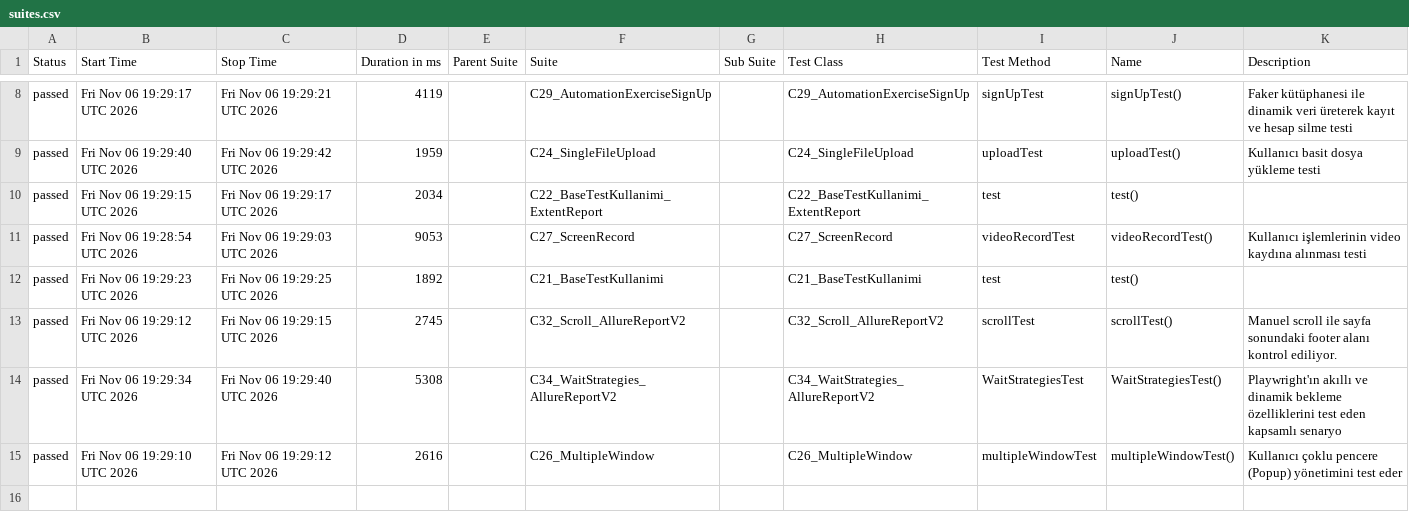
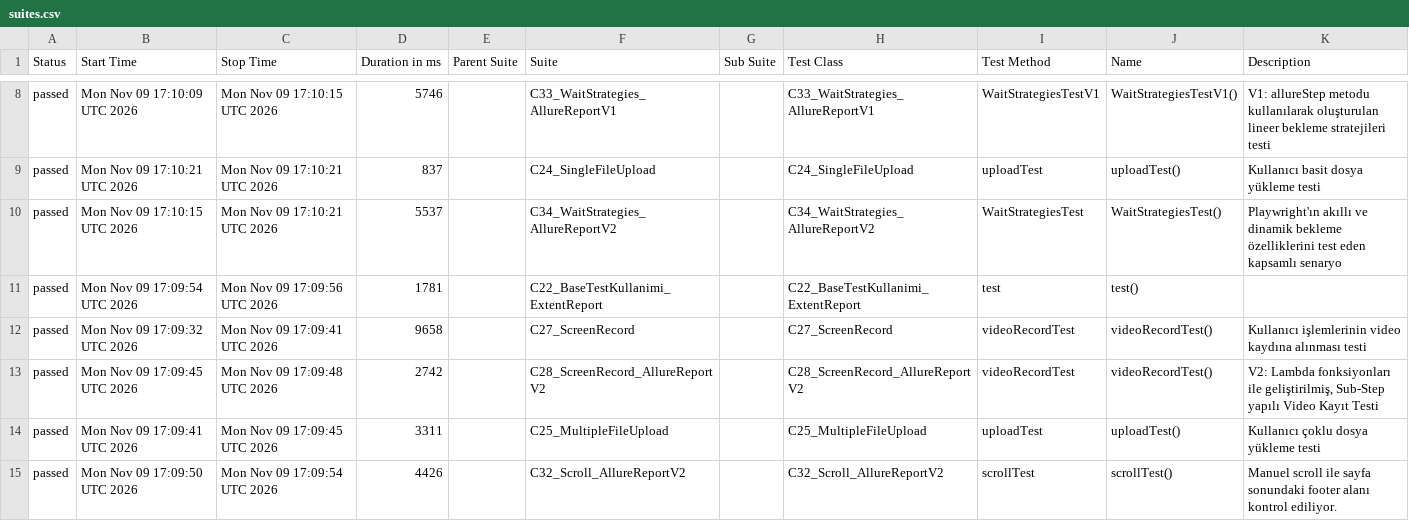
Before and after one commit to IpekSozbir/TestAutomationWithPlaywrightJava, a CSV file: allure-history/data/suites.csv, drawn as a sheet; only a part is shown, gaps mark what is left out; the diff covers the shown part only.

```diff
--- a/allure-history/data/suites.csv
+++ b/allure-history/data/suites.csv
@@ -8,8 +8,8 @@
-"passed","Fri Nov 06 19:29:17 UTC 2026","Fri Nov 06 19:29:21 UTC 2026","4119","","C29_AutomationExerciseSignUp","","C29_AutomationExerciseSignUp","signUpTest","signUpTest()","Faker kütüphanesi ile dinamik veri üreterek kayıt ve hesap silme testi"
-"passed","Fri Nov 06 19:29:40 UTC 2026","Fri Nov 06 19:29:42 UTC 2026","1959","","C24_SingleFileUpload","","C24_SingleFileUpload","uploadTest","uploadTest()","Kullanıcı basit dosya yükleme testi"
-"passed","Fri Nov 06 19:29:15 UTC 2026","Fri Nov 06 19:29:17 UTC 2026","2034","","C22_BaseTestKullanimi_ExtentReport","","C22_BaseTestKullanimi_ExtentReport","test","test()",""
-"passed","Fri Nov 06 19:28:54 UTC 2026","Fri Nov 06 19:29:03 UTC 2026","9053","","C27_ScreenRecord","","C27_ScreenRecord","videoRecordTest","videoRecordTest()","Kullanıcı işlemlerinin video kaydına alınması testi"
-"passed","Fri Nov 06 19:29:23 UTC 2026","Fri Nov 06 19:29:25 UTC 2026","1892","","C21_BaseTestKullanimi","","C21_BaseTestKullanimi","test","test()",""
-"passed","Fri Nov 06 19:29:12 UTC 2026","Fri Nov 06 19:29:15 UTC 2026","2745","","C32_Scroll_AllureReportV2","","C32_Scroll_AllureReportV2","scrollTest","scrollTest()","Manuel scroll ile sayfa sonundaki footer alanı kontrol ediliyor."
-"passed","Fri Nov 06 19:29:34 UTC 2026","Fri Nov 06 19:29:40 UTC 2026","5308","","C34_WaitStrategies_AllureReportV2","","C34_WaitStrategies_AllureReportV2","WaitStrategiesTest","WaitStrategiesTest()","Playwright'ın akıllı ve dinamik bekleme özelliklerini test eden kapsamlı senaryo"
-"passed","Fri Nov 06 19:29:10 UTC 2026","Fri Nov 06 19:29:12 UTC 2026","2616","","C26_MultipleWindow","","C26_MultipleWindow","multipleWindowTest","multipleWindowTest()","Kullanıcı çoklu pencere (Popup) yönetimini test eder"
+"passed","Mon Nov 09 17:10:09 UTC 2026","Mon Nov 09 17:10:15 UTC 2026","5746","","C33_WaitStrategies_AllureReportV1","","C33_WaitStrategies_AllureReportV1","WaitStrategiesTestV1","WaitStrategiesTestV1()","V1: allureStep metodu kullanılarak oluşturulan lineer bekleme stratejileri testi"
+"passed","Mon Nov 09 17:10:21 UTC 2026","Mon Nov 09 17:10:21 UTC 2026","837","","C24_SingleFileUpload","","C24_SingleFileUpload","uploadTest","uploadTest()","Kullanıcı basit dosya yükleme testi"
+"passed","Mon Nov 09 17:10:15 UTC 2026","Mon Nov 09 17:10:21 UTC 2026","5537","","C34_WaitStrategies_AllureReportV2","","C34_WaitStrategies_AllureReportV2","WaitStrategiesTest","WaitStrategiesTest()","Playwright'ın akıllı ve dinamik bekleme özelliklerini test eden kapsamlı senaryo"
+"passed","Mon Nov 09 17:09:54 UTC 2026","Mon Nov 09 17:09:56 UTC 2026","1781","","C22_BaseTestKullanimi_ExtentReport","","C22_BaseTestKullanimi_ExtentReport","test","test()",""
+"passed","Mon Nov 09 17:09:32 UTC 2026","Mon Nov 09 17:09:41 UTC 2026","9658","","C27_ScreenRecord","","C27_ScreenRecord","videoRecordTest","videoRecordTest()","Kullanıcı işlemlerinin video kaydına alınması testi"
+"passed","Mon Nov 09 17:09:45 UTC 2026","Mon Nov 09 17:09:48 UTC 2026","2742","","C28_ScreenRecord_AllureReportV2","","C28_ScreenRecord_AllureReportV2","videoRecordTest","videoRecordTest()","V2: Lambda fonksiyonları ile geliştirilmiş, Sub-Step yapılı Video Kayıt Testi"
+"passed","Mon Nov 09 17:09:41 UTC 2026","Mon Nov 09 17:09:45 UTC 2026","3311","","C25_MultipleFileUpload","","C25_MultipleFileUpload","uploadTest","uploadTest()","Kullanıcı çoklu dosya yükleme testi"
+"passed","Mon Nov 09 17:09:50 UTC 2026","Mon Nov 09 17:09:54 UTC 2026","4426","","C32_Scroll_AllureReportV2","","C32_Scroll_AllureReportV2","scrollTest","scrollTest()","Manuel scroll ile sayfa sonundaki footer alanı kontrol ediliyor."
```
Also changed, not shown: 1 added row, 1 removed row and 28 edited cells elsewhere in this file, allure-history/data/behaviors.csv, 43 other files.
